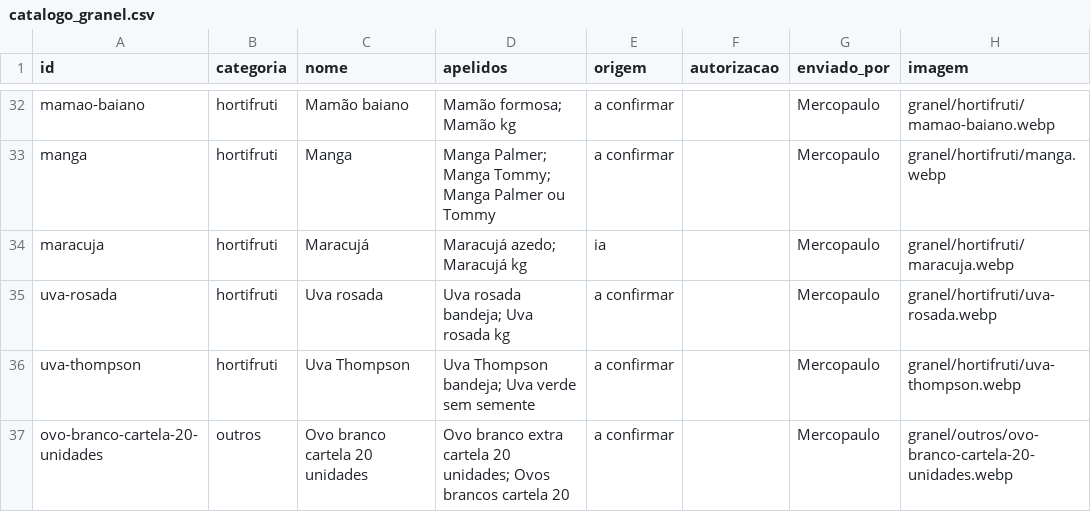
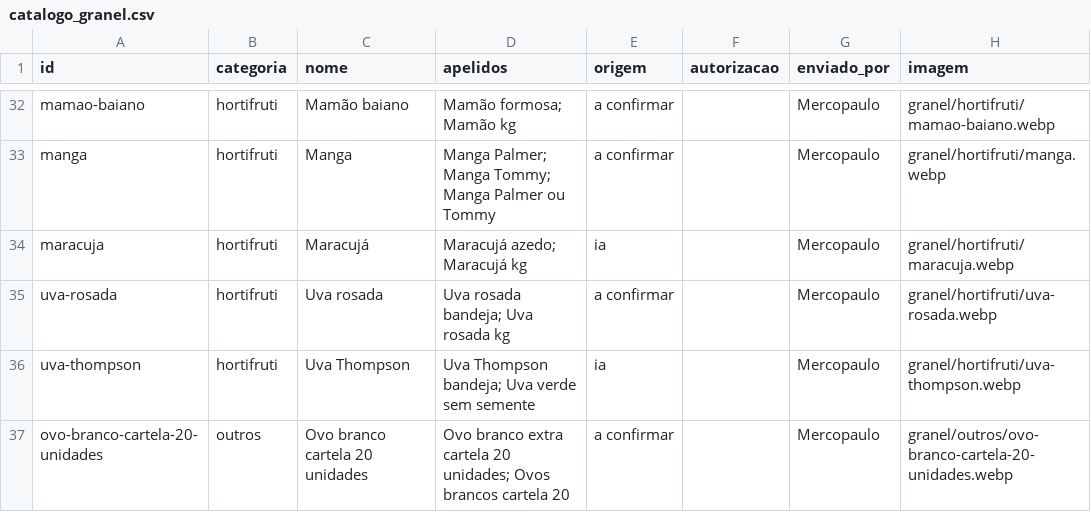
Before and after one commit to andrebitaraes-hub/acervo-encarte, a CSV file: catalogo_granel.csv, drawn as a sheet; only a part is shown, gaps mark what is left out.

```diff
--- a/catalogo_granel.csv
+++ b/catalogo_granel.csv
@@ -35,3 +35,3 @@ maracuja,hortifruti,Maracujá,Maracujá azedo; Maracujá kg,ia,,Mercopaulo,grane
 uva-rosada,hortifruti,Uva rosada,Uva rosada bandeja; Uva rosada kg,a confirmar,,Mercopaulo,granel/hortifruti/uva-rosada.webp
-uva-thompson,hortifruti,Uva Thompson,Uva Thompson bandeja; Uva verde sem semente,a confirmar,,Mercopaulo,granel/hortifruti/uva-thompson.webp
+uva-thompson,hortifruti,Uva Thompson,Uva Thompson bandeja; Uva verde sem semente,ia,,Mercopaulo,granel/hortifruti/uva-thompson.webp
 ovo-branco-cartela-20-unidades,outros,Ovo branco cartela 20 unidades,Ovo branco extra cartela 20 unidades; Ovos brancos cartela 20,a confirmar,,Mercopaulo,granel/outros/ovo-branco-cartela-20-unidades.webp
```
